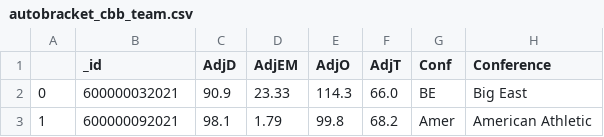
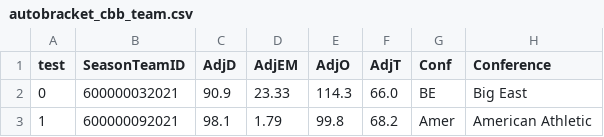
Before and after one commit to AnnuityDew/api-tarpeydev, a CSV file: src/db/mongo_backup/autobracket_cbb_team.csv, drawn as a sheet; only a part is shown; the diff names each change by its address in the sheet, - before the commit and + after, or states it on an @@ line.

```diff
--- a/src/db/mongo_backup/autobracket_cbb_team.csv
+++ b/src/db/mongo_backup/autobracket_cbb_team.csv
-A1: (empty)
+A1: test
-B1: _id
+B1: SeasonTeamID
```
Also changed, not shown: src/db/mongo_backup/mildredleague_ml_game.csv, 10 other files.
